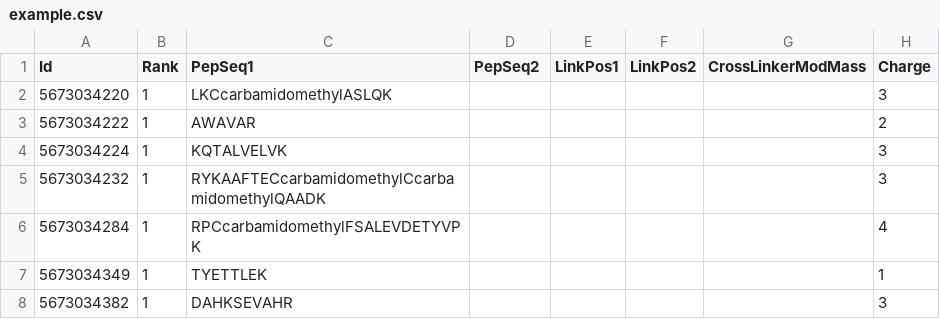
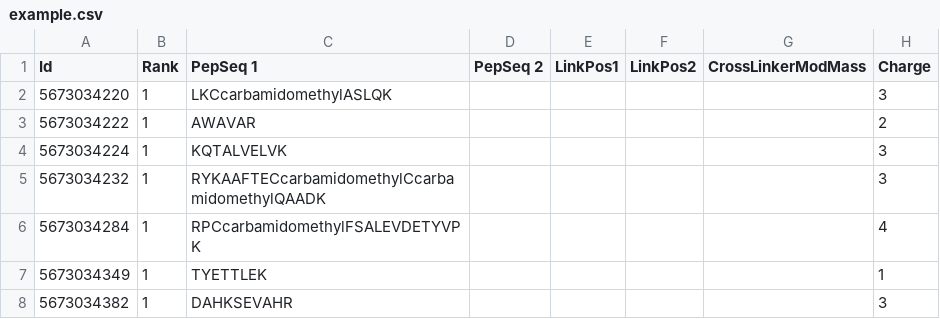
Before and after one commit to lars-kolbowski/xiSPEC_website, a CSV file: example/example.csv, drawn as a sheet; only a part is shown; the diff names each change by its address in the sheet, - before the commit and + after, or states it on an @@ line.

Commit message:
fix headings to match help pages

```diff
--- a/example/example.csv
+++ b/example/example.csv
-C1: PepSeq1
+C1: PepSeq 1
-D1: PepSeq2
+D1: PepSeq 2
```
